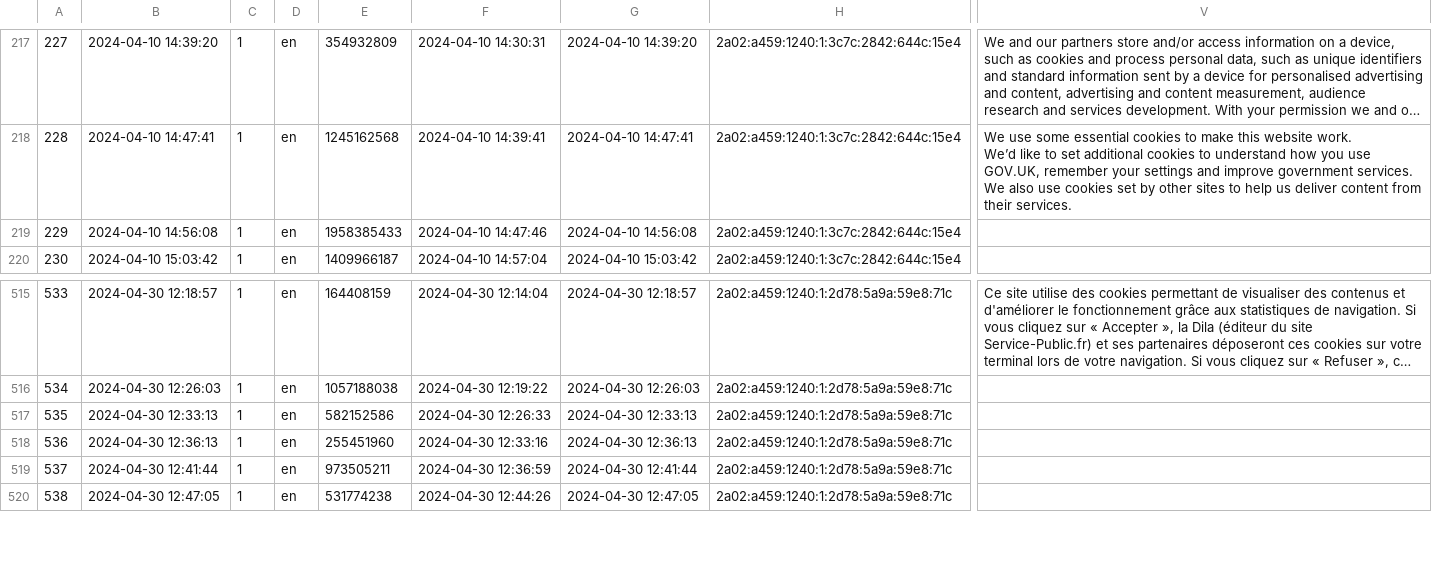
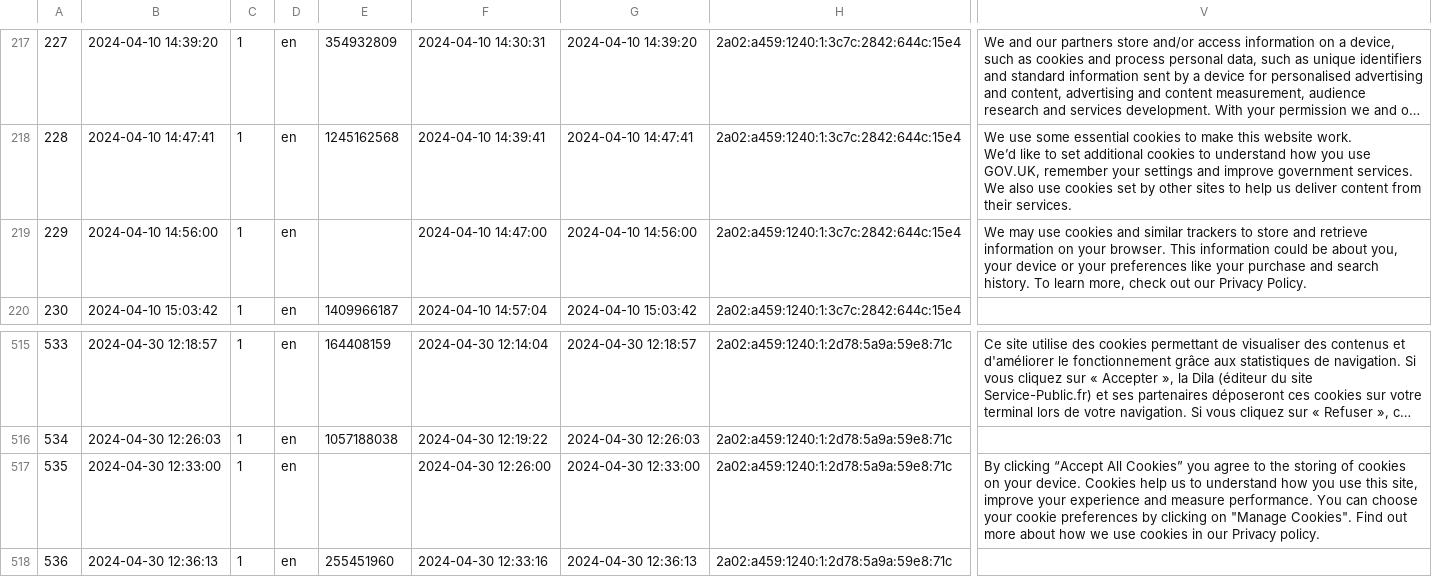
Before and after one commit to XSmeets/mep-data, a TSV file: survey/eu.tsv, drawn as a sheet; only a part is shown, gaps mark what is left out; the shorter side is filled out with more unchanged rows; long unchanged cells end in …; the diff names each change by its address in the sheet, - before the commit and + after, or states it on an @@ line.

Commit message:
Fix missing data in EU survey results

```diff
--- a/survey/eu.tsv
+++ b/survey/eu.tsv
-B219: 2024-04-10 14:56:08
+B219: 2024-04-10 14:56:00
-E219: 1958385433
+E219: (empty)
-F219: 2024-04-10 14:47:46
+F219: 2024-04-10 14:47:00
-G219: 2024-04-10 14:56:08
+G219: 2024-04-10 14:56:00
-V219: (empty)
+V219: We may use cookies and similar trackers to store and retrieve information on your browser. This information could be about you, your device or your preferences like your purchase and search history. To learn more, check out our Privacy Policy.
-B517: 2024-04-30 12:33:13
+B517: 2024-04-30 12:33:00
-E517: 582152586
+E517: (empty)
-F517: 2024-04-30 12:26:33
+F517: 2024-04-30 12:26:00
-G517: 2024-04-30 12:33:13
+G517: 2024-04-30 12:33:00
-V517: (empty)
+V517: By clicking “Accept All Cookies” you agree to the storing of cookies on your device. Cookies help us to understand how you use this site, improve your experience and measure performance. You can choose your cookie preferences by clicking on "Manage Cookies". Find out more about how we use cookies in our Privacy policy.
```
